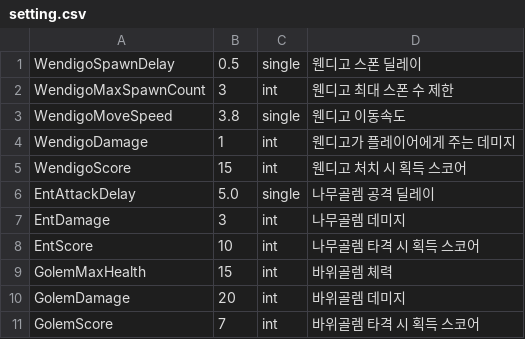
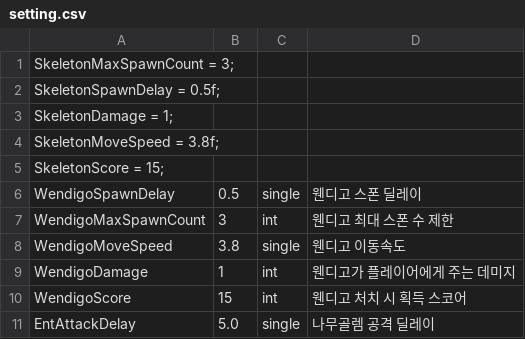
Before and after one commit to reoul/2022_HS_PLAYX4, a CSV file: setting.csv, drawn as a sheet; only a part is shown; the shorter side is filled out with more unchanged rows.

```diff
--- a/setting.csv
+++ b/setting.csv
@@ -1 +1,6 @@
+SkeletonMaxSpawnCount = 3;
+SkeletonSpawnDelay = 0.5f;
+SkeletonDamage = 1;
+SkeletonMoveSpeed = 3.8f;
+SkeletonScore = 15;
 WendigoSpawnDelay,0.5,single,웬디고 스폰 딜레이
```
Also changed, not shown: 5 other files.
